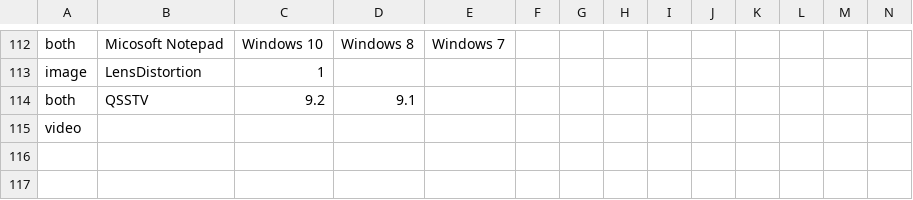
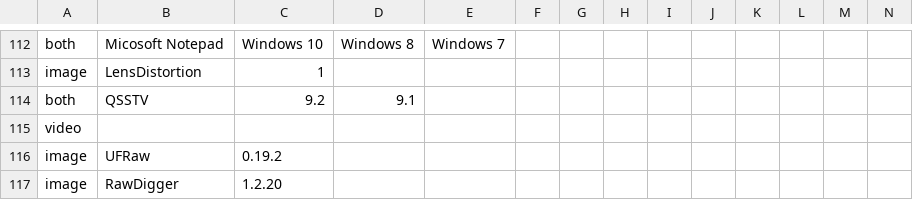
Before and after one commit to PAR-Government/Media-Journaling-Tool, a CSV file: resources/software.csv, drawn as a sheet; only a part is shown, gaps mark what is left out; rows hold the shown columns only; the diff names each change by its address in the sheet, - before the commit and + after, or states it on an @@ line.

Commit message:
Add UFRaw and RawDigger
Added UFRaw and RawDigger to software list

```diff
--- a/resources/software.csv
+++ b/resources/software.csv
+row 116: image | UFRaw | 0.19.2
+row 117: image | RawDigger | 1.2.20
```
